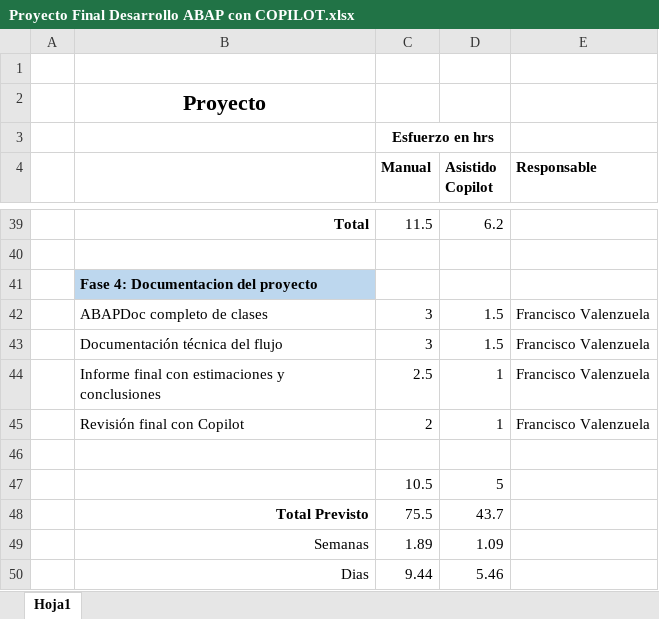
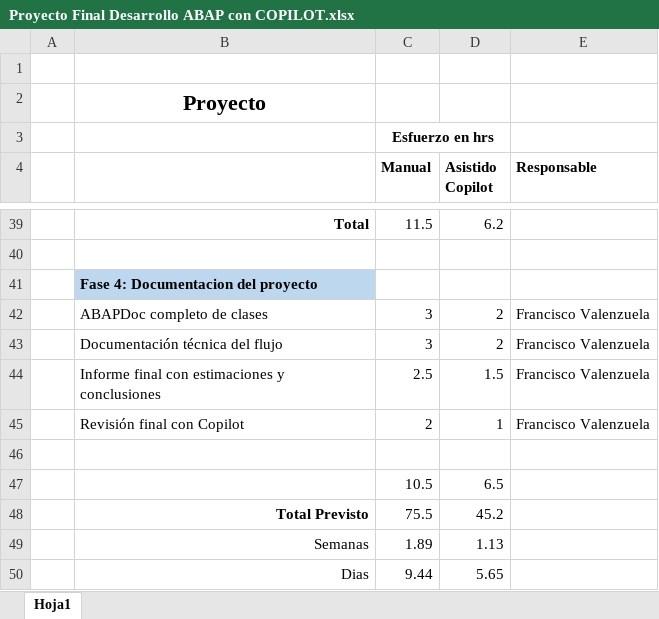
Before and after one commit to fvalenzuelaSoft/Proyecto_Copilot, an Excel workbook: Proyecto Final Desarrollo ABAP con COPILOT.xlsx, sheet Hoja1, drawn as a sheet; only a part is shown, gaps mark what is left out; values as stored, in another font and other column widths than the file's, no borders; the diff names each change by its address in the sheet, - before the commit and + after, or states it on an @@ line.

Commit message:
Actualiza Excel: Fase 4 (horas Copilot)
Se ajusta la planificación de Fase 4 agregando desglose de horas Copilot vs manual por actividad.

```diff
--- a/Proyecto Final Desarrollo ABAP con COPILOT.xlsx (sheet Hoja1)
+++ b/Proyecto Final Desarrollo ABAP con COPILOT.xlsx (sheet Hoja1)
-D42:D43 (Asistido Copilot): 1.5
+D42:D43 (Asistido Copilot): 2
-D44 (Asistido Copilot): 1
+D44 (Asistido Copilot): 1.5
-D47 (Asistido Copilot): 5
+D47 (Asistido Copilot): 6.5
-D48 (Asistido Copilot): 43.7
+D48 (Asistido Copilot): 45.2
-D49 (Asistido Copilot): 1.09
+D49 (Asistido Copilot): 1.13
-D50 (Asistido Copilot): 5.46
+D50 (Asistido Copilot): 5.65
```
